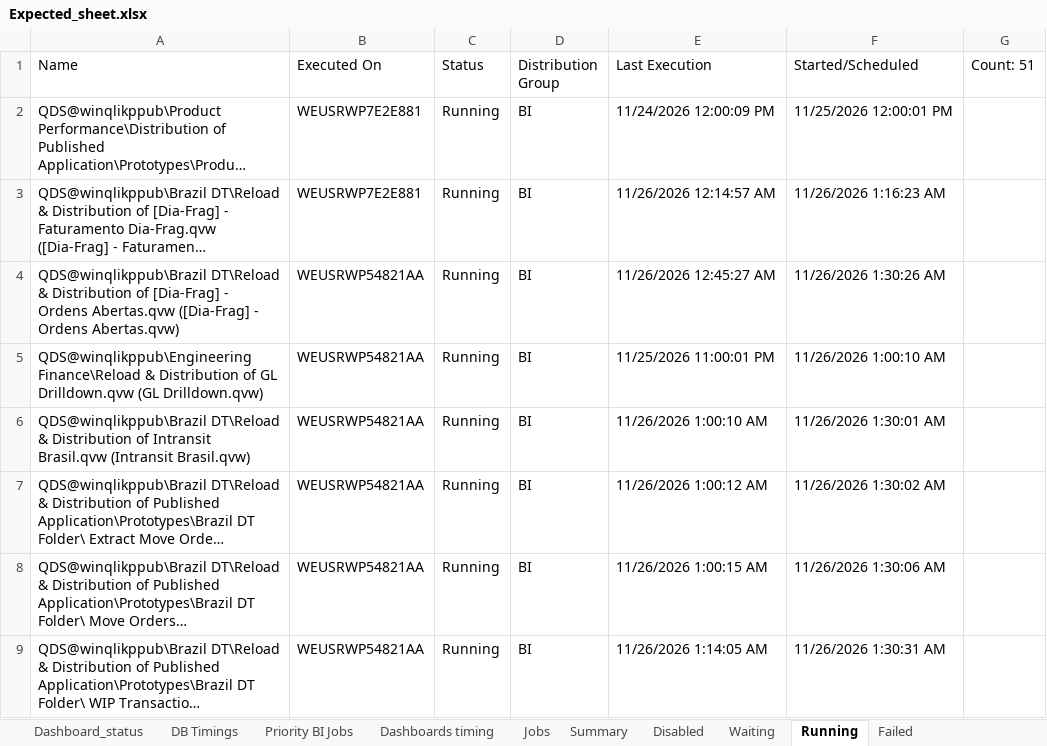
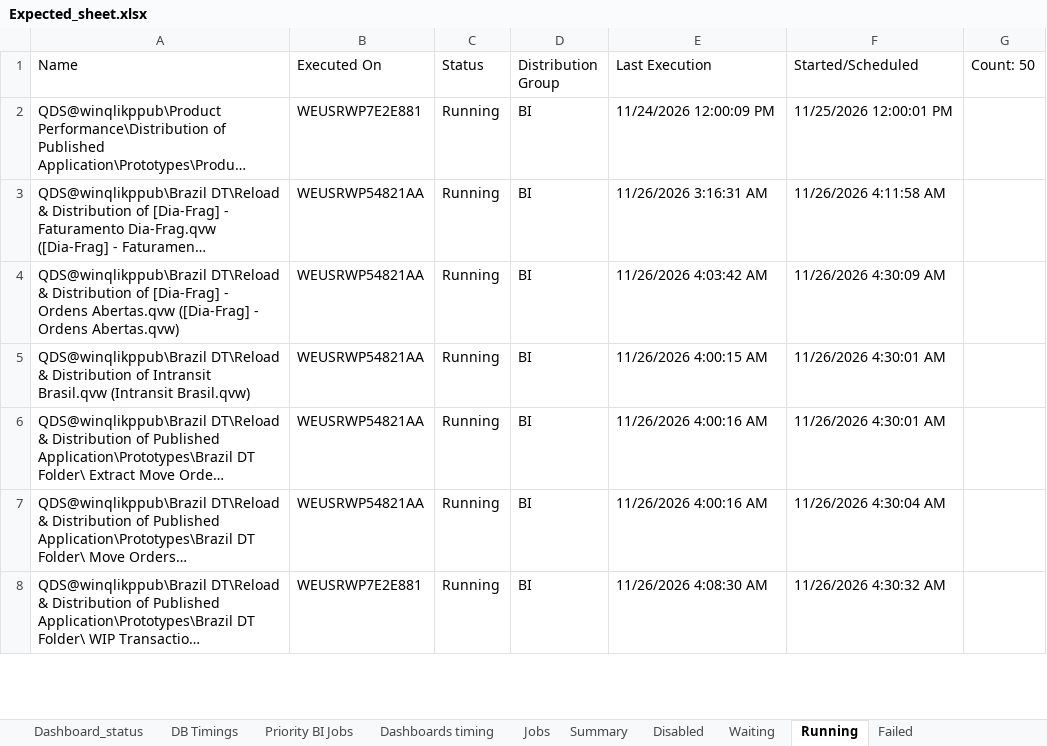
Before and after one commit to warriorcool1213-blip/Wabtec_Qlik_DB-s, an Excel workbook: Expected_sheet.xlsx, sheet Running, drawn as a sheet; only a part is shown; long unchanged cells end in …; values as stored, in another font and other column widths than the file's, no cell formats; removed rows and columns are numbered as before the commit, all else as after; the diff covers the shown part only; the diff names each change by its address in the sheet, - before the commit and + after, or states it on an @@ line.

```diff
--- a/Expected_sheet.xlsx (sheet Running)
+++ b/Expected_sheet.xlsx (sheet Running)
-G1: Count: 51
+G1: Count: 50
-B3 (Executed On): WEUSRWP7E2E881
+B3 (Executed On): WEUSRWP54821AA
-E3 (Last Execution): 11/26/2026 12:14:57 AM
+E3 (Last Execution): 11/26/2026 3:16:31 AM
-F3 (Started/Scheduled): 11/26/2026 1:16:23 AM
+F3 (Started/Scheduled): 11/26/2026 4:11:58 AM
-E4 (Last Execution): 11/26/2026 12:45:27 AM
+E4 (Last Execution): 11/26/2026 4:03:42 AM
-F4 (Started/Scheduled): 11/26/2026 1:30:26 AM
+F4 (Started/Scheduled): 11/26/2026 4:30:09 AM
-row 5: QDS@winqlikppub\Engineering Finance\Reload & Distribution of GL Drilldown.qvw (GL Drilldown.qvw) | WEUSRWP54821AA | Running | BI | 11/25/2026 11:00:01 PM | 11/26/2026 1:00:10 AM
-E5 (Last Execution): 11/26/2026 1:00:10 AM
+E5 (Last Execution): 11/26/2026 4:00:15 AM
-F5 (Started/Scheduled): 11/26/2026 1:30:01 AM
+F5 (Started/Scheduled): 11/26/2026 4:30:01 AM
-E6 (Last Execution): 11/26/2026 1:00:12 AM
+E6 (Last Execution): 11/26/2026 4:00:16 AM
-F6 (Started/Scheduled): 11/26/2026 1:30:02 AM
+F6 (Started/Scheduled): 11/26/2026 4:30:01 AM
-E7 (Last Execution): 11/26/2026 1:00:15 AM
+E7 (Last Execution): 11/26/2026 4:00:16 AM
-F7 (Started/Scheduled): 11/26/2026 1:30:06 AM
+F7 (Started/Scheduled): 11/26/2026 4:30:04 AM
-B8 (Executed On): WEUSRWP54821AA
+B8 (Executed On): WEUSRWP7E2E881
-E8 (Last Execution): 11/26/2026 1:14:05 AM
+E8 (Last Execution): 11/26/2026 4:08:30 AM
-F8 (Started/Scheduled): 11/26/2026 1:30:31 AM
+F8 (Started/Scheduled): 11/26/2026 4:30:32 AM
```
Also changed, not shown: 12 added rows, 12 removed rows and 68 edited cells elsewhere in this sheet, sheet Waiting, sheet Jobs, sheet Dashboard_status, sheet Summary, sheet Dashboard_Alerts_PA, sheet DB Timings, 3 more sheets, cell formats.
